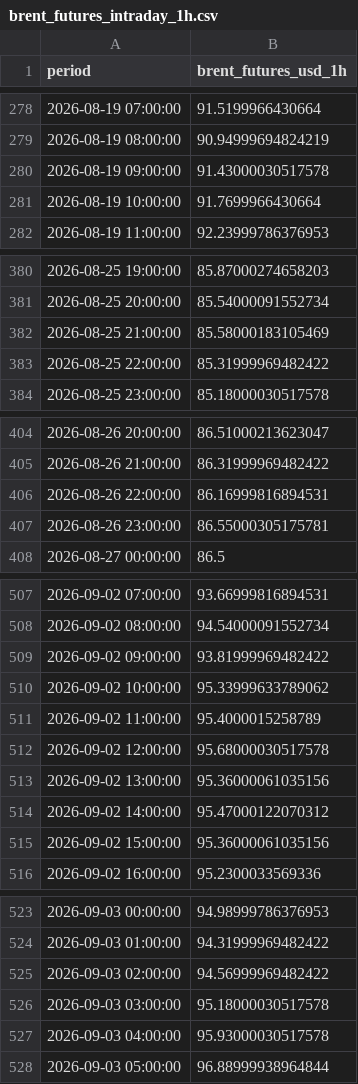
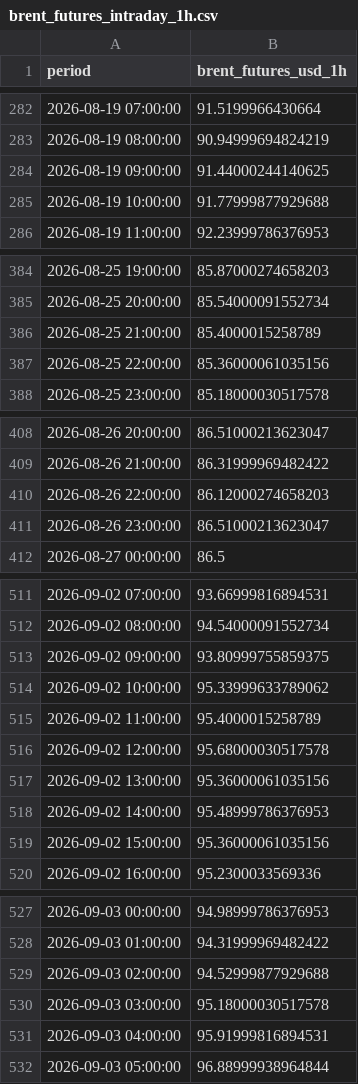
Before and after one commit to felixschrader/dieselpreisprognose, a CSV file: data/brent_futures_intraday_1h.csv, drawn as a sheet; only a part is shown, gaps mark what is left out; the diff covers the shown part only.

```diff
--- a/data/brent_futures_intraday_1h.csv
+++ b/data/brent_futures_intraday_1h.csv
@@ -279,4 +283,4 @@ period,brent_futures_usd_1h
 2026-08-19 08:00:00,90.94999694824219
-2026-08-19 09:00:00,91.43000030517578
-2026-08-19 10:00:00,91.7699966430664
+2026-08-19 09:00:00,91.44000244140625
+2026-08-19 10:00:00,91.77999877929688
 2026-08-19 11:00:00,92.23999786376953
@@ -381,4 +385,4 @@ period,brent_futures_usd_1h
 2026-08-25 20:00:00,85.54000091552734
-2026-08-25 21:00:00,85.58000183105469
-2026-08-25 22:00:00,85.31999969482422
+2026-08-25 21:00:00,85.4000015258789
+2026-08-25 22:00:00,85.36000061035156
 2026-08-25 23:00:00,85.18000030517578
@@ -405,4 +409,4 @@ period,brent_futures_usd_1h
 2026-08-26 21:00:00,86.31999969482422
-2026-08-26 22:00:00,86.16999816894531
-2026-08-26 23:00:00,86.55000305175781
+2026-08-26 22:00:00,86.12000274658203
+2026-08-26 23:00:00,86.51000213623047
 2026-08-27 00:00:00,86.5
@@ -508,3 +512,3 @@ period,brent_futures_usd_1h
 2026-09-02 08:00:00,94.54000091552734
-2026-09-02 09:00:00,93.81999969482422
+2026-09-02 09:00:00,93.80999755859375
 2026-09-02 10:00:00,95.33999633789062
@@ -513,3 +517,3 @@ period,brent_futures_usd_1h
 2026-09-02 13:00:00,95.36000061035156
-2026-09-02 14:00:00,95.47000122070312
+2026-09-02 14:00:00,95.48999786376953
 2026-09-02 15:00:00,95.36000061035156
@@ -524,5 +528,5 @@ period,brent_futures_usd_1h
 2026-09-03 01:00:00,94.31999969482422
-2026-09-03 02:00:00,94.56999969482422
+2026-09-03 02:00:00,94.52999877929688
 2026-09-03 03:00:00,95.18000030517578
-2026-09-03 04:00:00,95.93000030517578
+2026-09-03 04:00:00,95.91999816894531
 2026-09-03 05:00:00,96.88999938964844
```
Also changed, not shown: 4 added rows and 33 edited cells elsewhere in this file, data/ml/prognose_log.csv, 1 other file.
